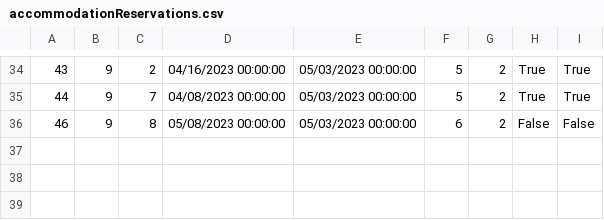
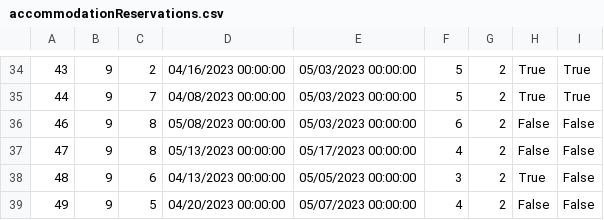
Before and after one commit to dokma11/SIMS-Project-Group-4-Team-B, a CSV file: Sims2023/Sims2023/Resources/Data/accommodationReservations.csv, drawn as a sheet; only a part is shown, gaps mark what is left out.

```diff
--- a/Sims2023/Sims2023/Resources/Data/accommodationReservations.csv
+++ b/Sims2023/Sims2023/Resources/Data/accommodationReservations.csv
@@ -36 +36,4 @@
 46|9|8|05/08/2023 00:00:00|05/03/2023 00:00:00|6|2|False|False
+47|9|8|05/13/2023 00:00:00|05/17/2023 00:00:00|4|2|False|False
+48|9|6|04/13/2023 00:00:00|05/05/2023 00:00:00|3|2|True|False
+49|9|5|04/20/2023 00:00:00|05/07/2023 00:00:00|4|2|False|False
```
Also changed, not shown: Sims2023/Sims2023/Resources/Data/accommodationCancellation.csv, Sims2023/Sims2023/Resources/Data/accommodationGrades.csv, 4 other files.
